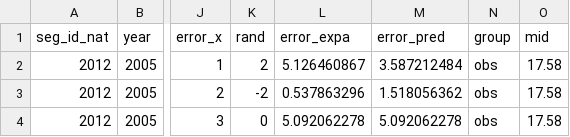
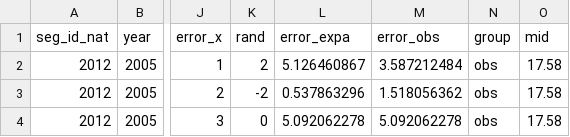
Before and after one commit to DOI-USGS/temperature-prediction, a CSV file: public/data/rmse_monthly_experiments_error.csv, drawn as a sheet; only a part is shown, gaps mark what is left out; the diff names each change by its address in the sheet, - before the commit and + after, or states it on an @@ line.

Commit message:
implement transition for step_error_exp

```diff
--- a/public/data/rmse_monthly_experiments_error.csv
+++ b/public/data/rmse_monthly_experiments_error.csv
-M1: error_pred
+M1: error_obs
```
Also changed, not shown: 1 other file.
